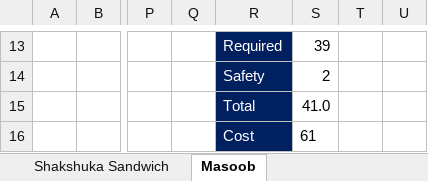
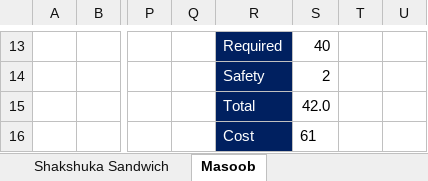
Before and after one commit to amirafathyd-hash/octa-food-backend, an Excel workbook: data/Tokyo_Breakfast.xlsm, sheet Masoob, drawn as a sheet; only a part is shown, gaps mark what is left out; values as stored, in another font and other column widths than the file's, no borders; the diff covers the shown part only; the diff names each change by its address in the sheet, - before the commit and + after, or states it on an @@ line.

```diff
--- a/data/Tokyo_Breakfast.xlsm (sheet Masoob)
+++ b/data/Tokyo_Breakfast.xlsm (sheet Masoob)
-S13: 39
+S13: 40
-S15: 41.0
+S15: 42.0
```
Also changed, not shown: 1 added row, 1 removed row and 40 edited cells elsewhere in this sheet, sheet Sakshuka Turkish (2), sheet Ordering, sheet Chicken Club Sandwich (2), sheet Chicken Club Sandwich (3), sheet Chicken Club Sandwich, sheet Club Sandwich, 26 more sheets, other sheet tabs, formulas that keep their value.
